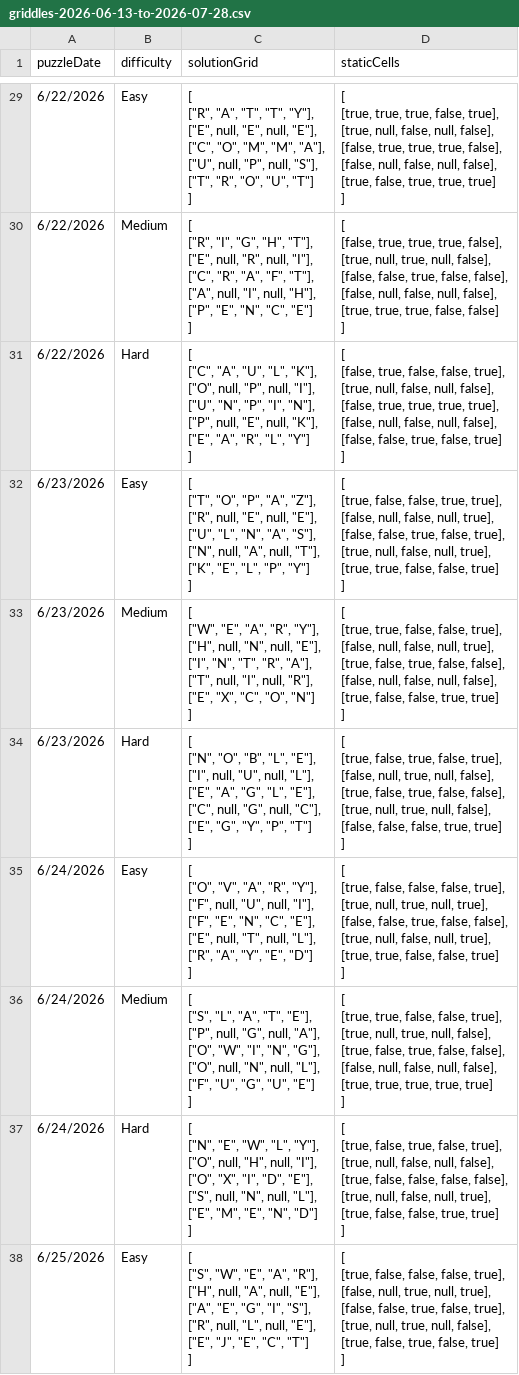
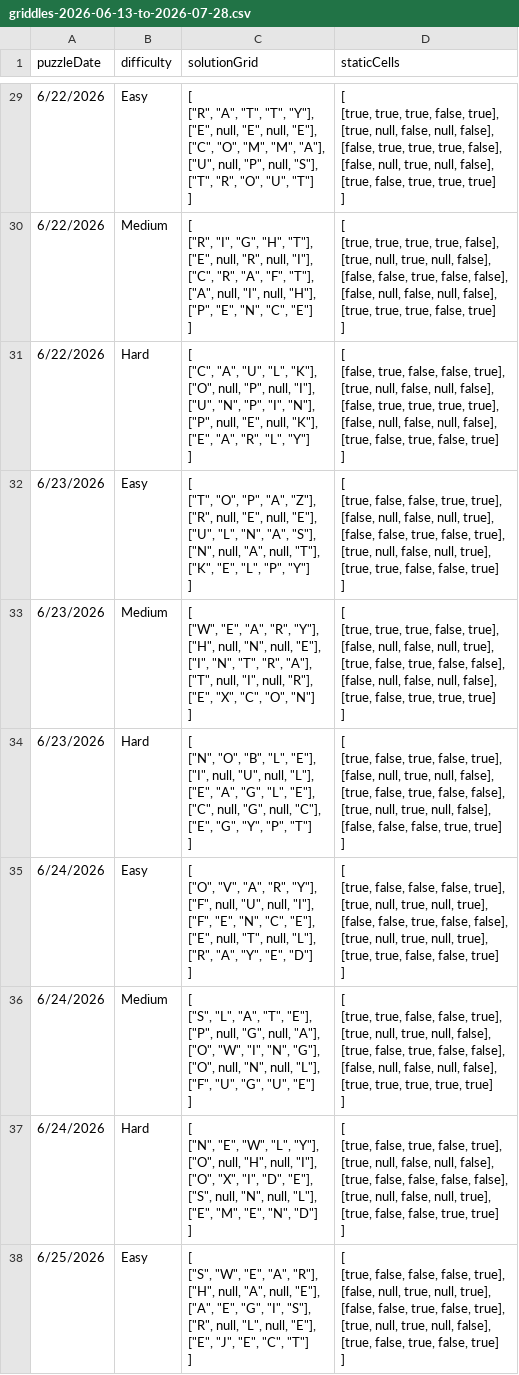
Before and after one commit to sirsigmund79/wordwich-puzzles, a CSV file: griddle/output/griddles-2026-06-13-to-2026-07-28.csv, drawn as a sheet; only a part is shown, gaps mark what is left out; the diff covers the shown part only.

```diff
--- a/griddle/output/griddles-2026-06-13-to-2026-07-28.csv
+++ b/griddle/output/griddles-2026-06-13-to-2026-07-28.csv
@@ -353,40 +353,40 @@ puzzleDate,difficulty,solutionGrid,staticCells
-6/22/2026,Easy,"[
- [""R"", ""A"", ""T"", ""T"", ""Y""],
- [""E"", null, ""E"", null, ""E""],
- [""C"", ""O"", ""M"", ""M"", ""A""],
- [""U"", null, ""P"", null, ""S""],
- [""T"", ""R"", ""O"", ""U"", ""T""]
-    ]","[
-      [true, true, true, false, true],
-      [true, null, false, null, false],
-      [false, true, true, true, false],
-      [false, null, false, null, false],
-      [true, false, true, true, true]
-    ]"
-6/22/2026,Medium,"[
- [""R"", ""I"", ""G"", ""H"", ""T""],
- [""E"", null, ""R"", null, ""I""],
- [""C"", ""R"", ""A"", ""F"", ""T""],
- [""A"", null, ""I"", null, ""H""],
- [""P"", ""E"", ""N"", ""C"", ""E""]
-    ]","[
-      [false, true, true, true, false],
-      [true, null, true, null, false],
-      [false, false, true, false, false],
-      [false, null, false, null, false],
-      [true, true, true, false, false]
-    ]"
-6/22/2026,Hard,"[
- [""C"", ""A"", ""U"", ""L"", ""K""],
- [""O"", null, ""P"", null, ""I""],
- [""U"", ""N"", ""P"", ""I"", ""N""],
- [""P"", null, ""E"", null, ""K""],
- [""E"", ""A"", ""R"", ""L"", ""Y""]
-    ]","[
-      [false, true, false, false, true],
-      [true, null, false, null, false],
-      [false, true, true, true, true],
-      [false, null, false, null, false],
-      [false, false, true, false, true]
-    ]"
+6/22/2026,Easy,"[
+ [""R"", ""A"", ""T"", ""T"", ""Y""],
+ [""E"", null, ""E"", null, ""E""],
+ [""C"", ""O"", ""M"", ""M"", ""A""],
+ [""U"", null, ""P"", null, ""S""],
+ [""T"", ""R"", ""O"", ""U"", ""T""]
+    ]","[
+      [true, true, true, false, true],
+      [true, null, false, null, false],
+      [false, true, true, true, false],
+      [false, null, true, null, false],
+      [true, false, true, true, true]
+    ]"
+6/22/2026,Medium,"[
+ [""R"", ""I"", ""G"", ""H"", ""T""],
+ [""E"", null, ""R"", null, ""I""],
+ [""C"", ""R"", ""A"", ""F"", ""T""],
+ [""A"", null, ""I"", null, ""H""],
+ [""P"", ""E"", ""N"", ""C"", ""E""]
+    ]","[
+      [true, true, true, true, false],
+      [true, null, true, null, false],
+      [false, false, true, false, false],
+      [false, null, false, null, false],
+      [true, true, true, false, true]
+    ]"
+6/22/2026,Hard,"[
+ [""C"", ""A"", ""U"", ""L"", ""K""],
+ [""O"", null, ""P"", null, ""I""],
+ [""U"", ""N"", ""P"", ""I"", ""N""],
+ [""P"", null, ""E"", null, ""K""],
+ [""E"", ""A"", ""R"", ""L"", ""Y""]
+    ]","[
+      [false, true, false, false, true],
+      [true, null, false, null, false],
+      [false, true, true, true, true],
+      [false, null, false, null, false],
+      [true, false, true, false, true]
+    ]"
 6/23/2026,Easy,"[
@@ -404,15 +404,15 @@ puzzleDate,difficulty,solutionGrid,staticCells
     ]"
-6/23/2026,Medium,"[
- [""W"", ""E"", ""A"", ""R"", ""Y""],
- [""H"", null, ""N"", null, ""E""],
- [""I"", ""N"", ""T"", ""R"", ""A""],
- [""T"", null, ""I"", null, ""R""],
- [""E"", ""X"", ""C"", ""O"", ""N""]
-    ]","[
-      [true, true, false, false, true],
-      [false, null, false, null, true],
-      [true, false, true, false, false],
-      [false, null, false, null, false],
-      [true, false, false, true, true]
-    ]"
+6/23/2026,Medium,"[
+ [""W"", ""E"", ""A"", ""R"", ""Y""],
+ [""H"", null, ""N"", null, ""E""],
+ [""I"", ""N"", ""T"", ""R"", ""A""],
+ [""T"", null, ""I"", null, ""R""],
+ [""E"", ""X"", ""C"", ""O"", ""N""]
+    ]","[
+      [true, true, true, false, true],
+      [false, null, false, null, true],
+      [true, false, true, false, false],
+      [false, null, false, null, false],
+      [true, false, true, true, true]
+    ]"
 6/23/2026,Hard,"[
@@ -430,15 +430,15 @@ puzzleDate,difficulty,solutionGrid,staticCells
     ]"
-6/24/2026,Easy,"[
- [""O"", ""V"", ""A"", ""R"", ""Y""],
- [""F"", null, ""U"", null, ""I""],
- [""F"", ""E"", ""N"", ""C"", ""E""],
- [""E"", null, ""T"", null, ""L""],
- [""R"", ""A"", ""Y"", ""E"", ""D""]
-    ]","[
-      [true, false, false, false, true],
-      [true, null, true, null, true],
-      [false, false, true, false, false],
-      [true, null, false, null, true],
-      [true, true, false, false, true]
-    ]"
+6/24/2026,Easy,"[
+ [""O"", ""V"", ""A"", ""R"", ""Y""],
+ [""F"", null, ""U"", null, ""I""],
+ [""F"", ""E"", ""N"", ""C"", ""E""],
+ [""E"", null, ""T"", null, ""L""],
+ [""R"", ""A"", ""Y"", ""E"", ""D""]
+    ]","[
+      [true, false, false, false, true],
+      [true, null, true, null, true],
+      [false, false, true, false, false],
+      [true, null, true, null, true],
+      [true, true, false, false, true]
+    ]"
 6/24/2026,Medium,"[
```
Also changed, not shown: 73 edited cells elsewhere in this file, 1 other file.
